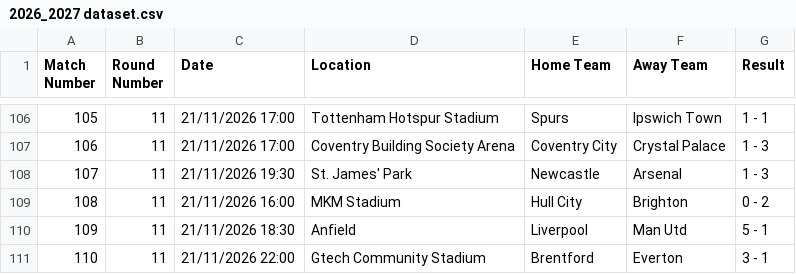
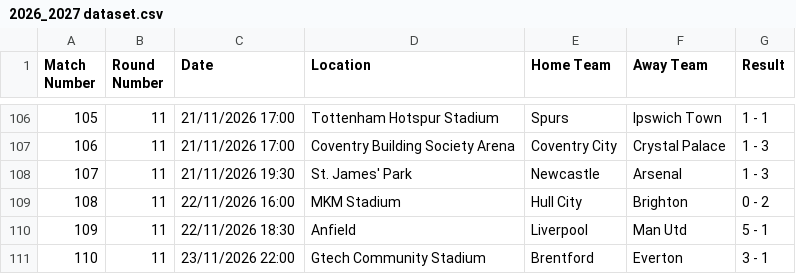
Before and after one commit to onahhh12/football_predictor_V1, a CSV file: 2026_2027 dataset.csv, drawn as a sheet; only a part is shown, gaps mark what is left out.

Commit message:
Update match dates in 2026_2027 dataset

```diff
--- a/2026_2027 dataset.csv
+++ b/2026_2027 dataset.csv
@@ -108,4 +108,4 @@ Match Number,Round Number,Date,Location,Home Team,Away Team,Result
 107,11,21/11/2026 19:30,St. James' Park,Newcastle,Arsenal,1 - 3
-108,11,21/11/2026 16:00,MKM Stadium,Hull City,Brighton,0 - 2
-109,11,21/11/2026 18:30,Anfield,Liverpool,Man Utd,5 - 1
-110,11,21/11/2026 22:00,Gtech Community Stadium,Brentford,Everton,3 - 1
+108,11,22/11/2026 16:00,MKM Stadium,Hull City,Brighton,0 - 2
+109,11,22/11/2026 18:30,Anfield,Liverpool,Man Utd,5 - 1
+110,11,23/11/2026 22:00,Gtech Community Stadium,Brentford,Everton,3 - 1
```
